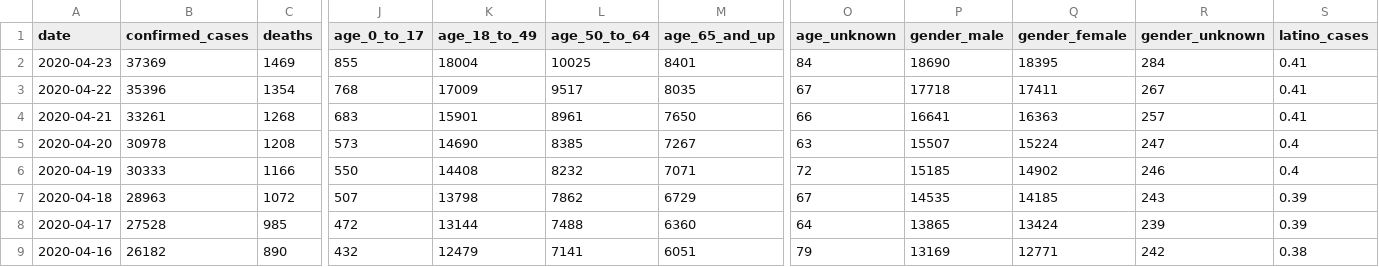
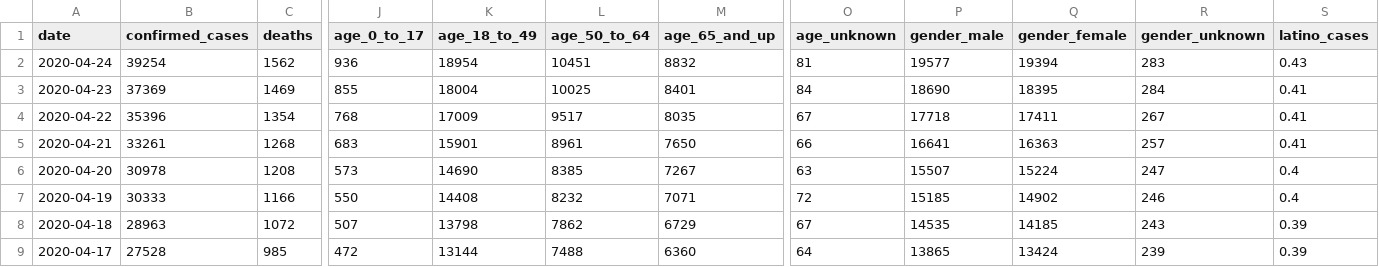
Before and after one commit to quantummind/caltech_covid_19_modeling, a CSV file: data/us/covid/california/cdph-state-totals.csv, drawn as a sheet; only a part is shown, gaps mark what is left out; the shorter side is filled out with more unchanged rows; rows hold the shown columns only; the diff names each change by its address in the sheet, - before the commit and + after, or states it on an @@ line.

```diff
--- a/data/us/covid/california/cdph-state-totals.csv
+++ b/data/us/covid/california/cdph-state-totals.csv
+row 2: 2020-04-24 | 39254 | 1562 | 936 | 18954 | 10451 | 8832 | 81 | 19577 | 19394 | 283 | 0.43
```
Also changed, not shown: data/us/covid/california/latimes-agency-totals.csv, 7 other files.
